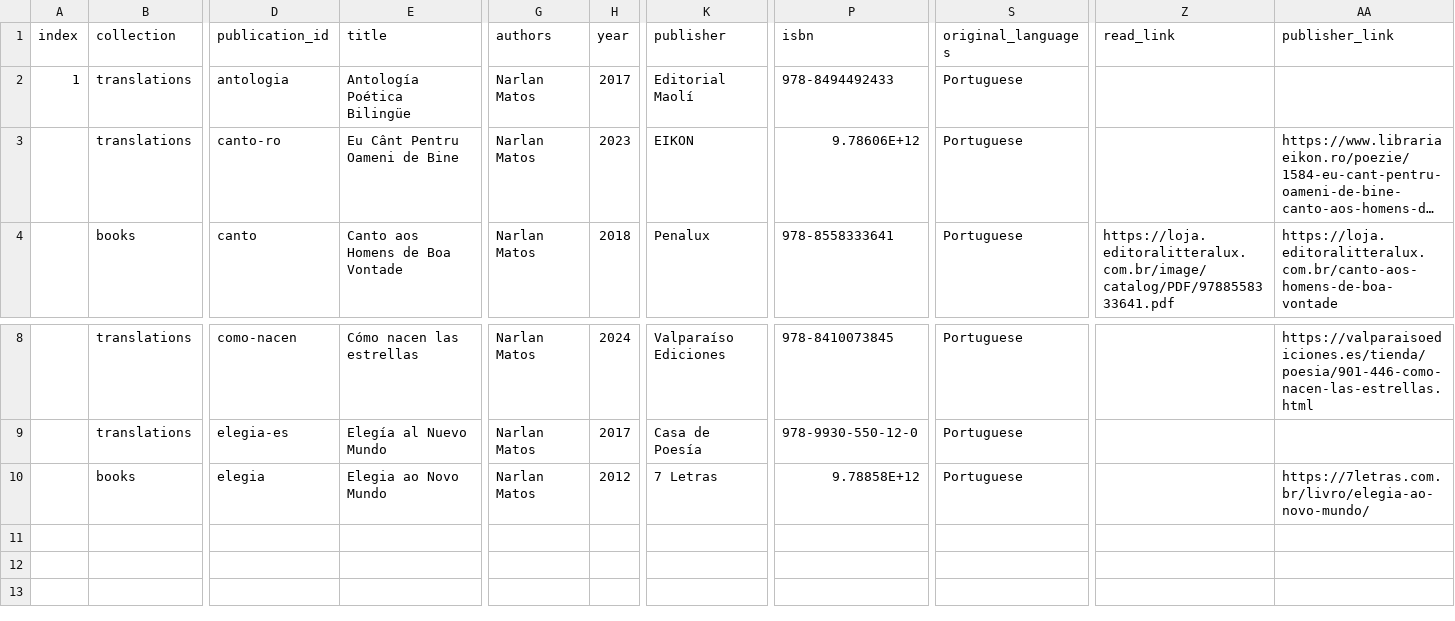
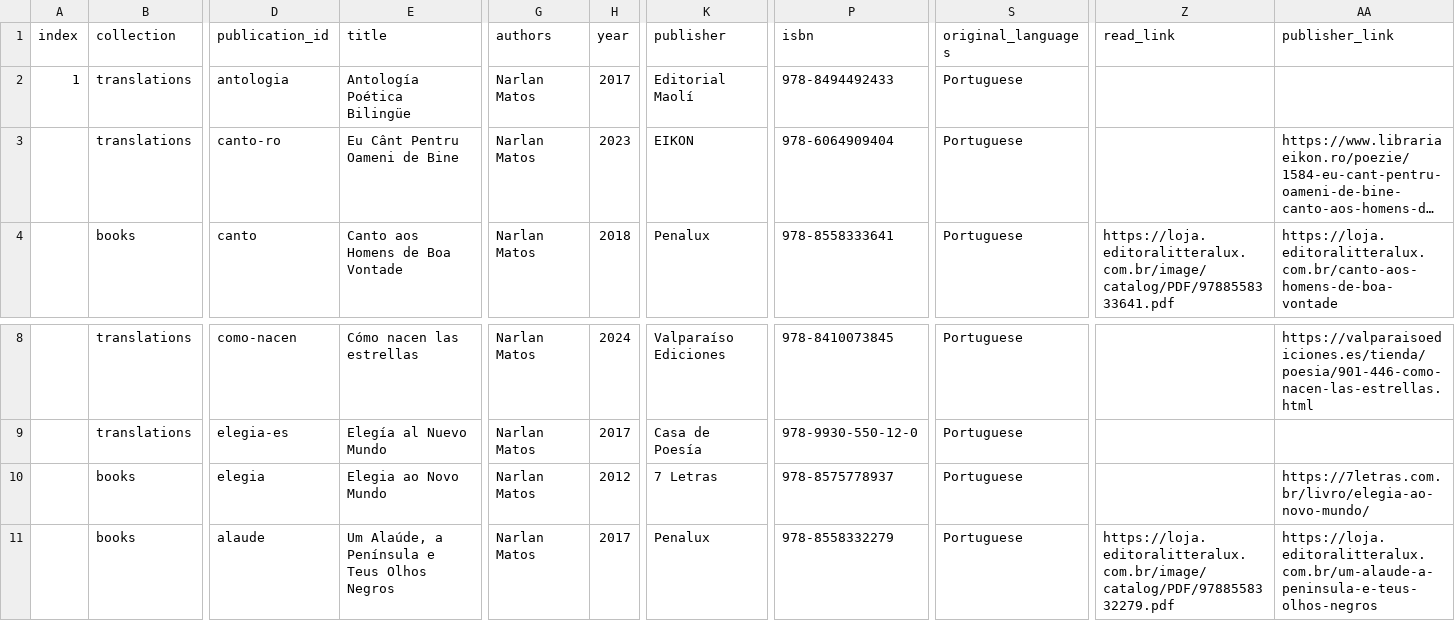
Before and after one commit to narlanmatos/narlanmatos.github.io, a CSV file: _data/publications.csv, drawn as a sheet; only a part is shown, gaps mark what is left out; long unchanged cells end in …; rows hold the shown columns only; the diff names each change by its address in the sheet, - before the commit and + after, or states it on an @@ line.

Commit message:
update alaude

```diff
--- a/_data/publications.csv
+++ b/_data/publications.csv
-P3 (isbn): 9.78606E+12
+P3 (isbn): 978-6064909404
-P10 (isbn): 9.78858E+12
+P10 (isbn): 978-8575778937
+row 11:  | books | alaude | Um Alaúde, a Península e Teus Olhos Negros | Narlan Matos | 2017 | Penalux | 978-8558332279 | Portuguese | https://loja.editoralitteralux.com.br/image/catalog/PDF/9788558332279.pdf | https://loja.editoralitteralux.com.br/um-alaude-a-peninsula-e-teus-olhos-negros
```
Also changed, not shown: 1 other file.
